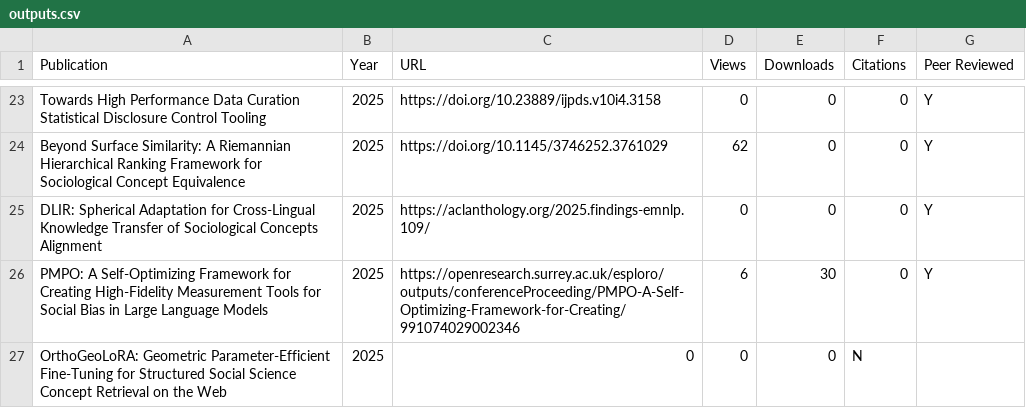
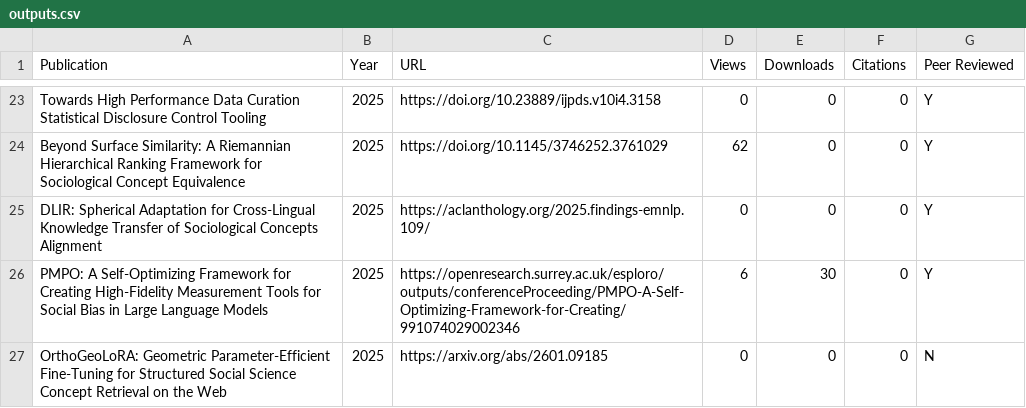
Before and after one commit to spuddybike/metadata-automation, a CSV file: outputs.csv, drawn as a sheet; only a part is shown, gaps mark what is left out.

Commit message:
Update outputs.csv

```diff
--- a/outputs.csv
+++ b/outputs.csv
@@ -26,2 +26,2 @@ DLIR: Spherical Adaptation for Cross-Lingual Knowledge Transfer of Sociological
 PMPO: A Self-Optimizing Framework for Creating High-Fidelity Measurement Tools for Social Bias in Large Language Models,2025, https://openresearch.surrey.ac.uk/esploro/outputs/conferenceProceeding/PMPO-A-Self-Optimizing-Framework-for-Creating/991074029002346,6,30,0,Y
-OrthoGeoLoRA: Geometric Parameter-Efficient Fine-Tuning for Structured Social Science Concept Retrieval on the Web,2025,0,0,0,N
+OrthoGeoLoRA: Geometric Parameter-Efficient Fine-Tuning for Structured Social Science Concept Retrieval on the Web,2025,https://arxiv.org/abs/2601.09185,0,0,0,N
```
